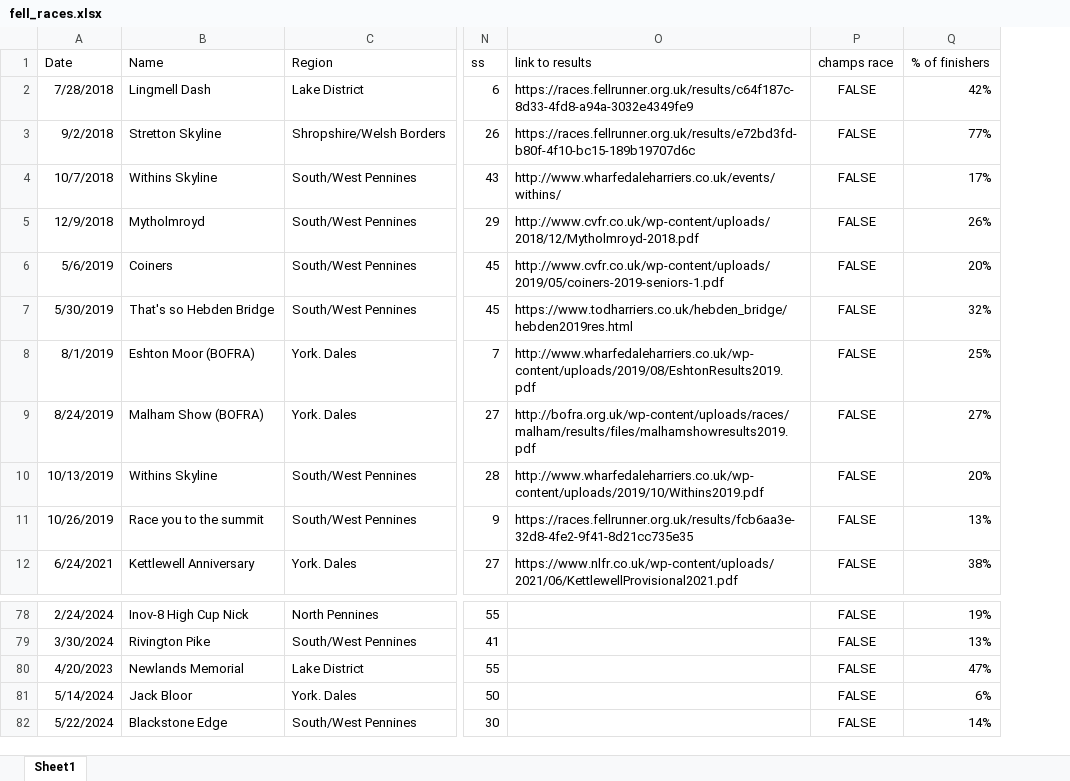
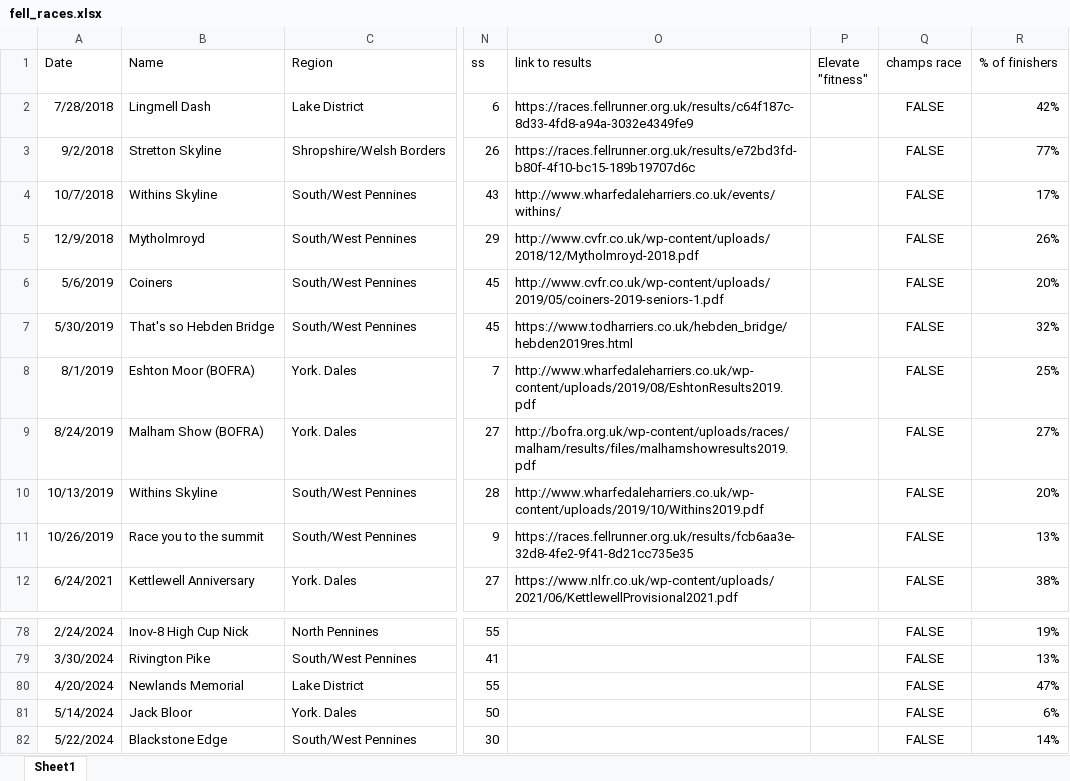
Before and after one commit to jdconey/bits_and_bobs, an Excel workbook: fell_races.xlsx, sheet Sheet1, drawn as a sheet; only a part is shown, gaps mark what is left out; values as stored, in another font and other column widths than the file's, no borders; the diff names each change by its address in the sheet, - before the commit and + after, or states it on an @@ line.

Commit message:
Update fell_races.xlsx

```diff
--- a/fell_races.xlsx (sheet Sheet1)
+++ b/fell_races.xlsx (sheet Sheet1)
+column P (Elevate "fitness"), empty
-A80 (Date): 4/20/2023
+A80 (Date): 4/20/2024
```
Also changed, not shown: formulas that keep their value.
